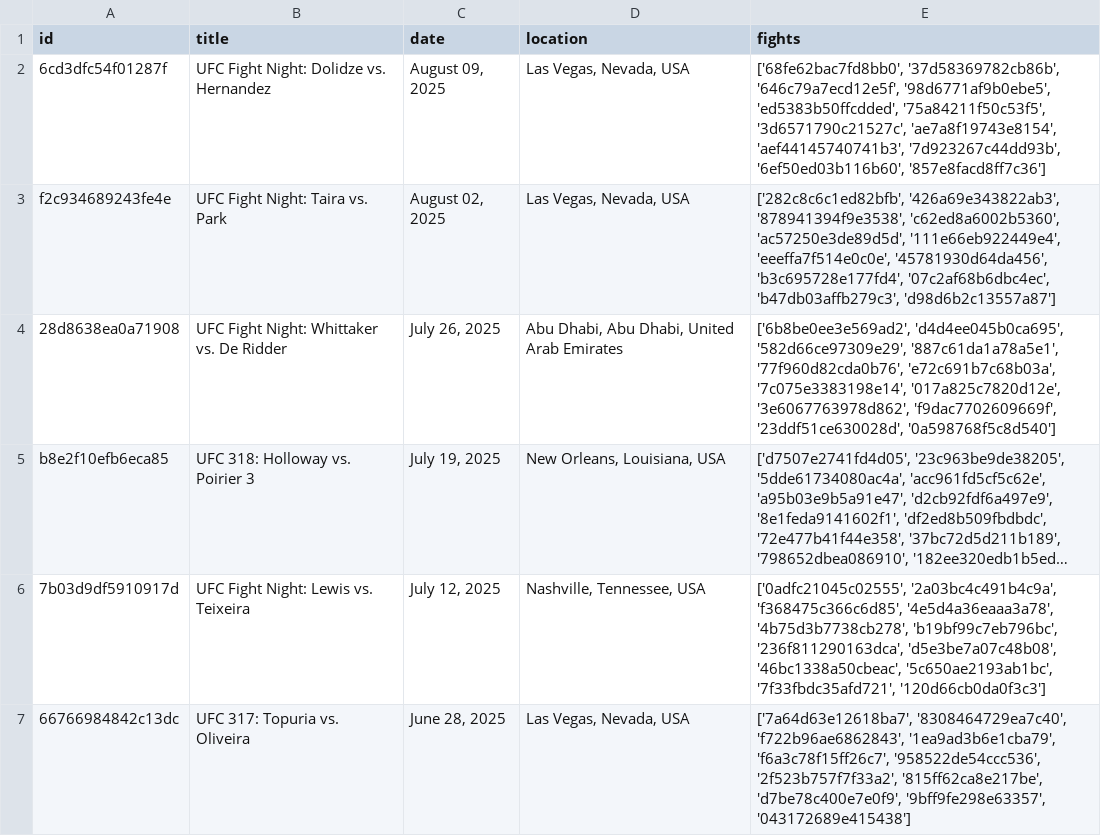
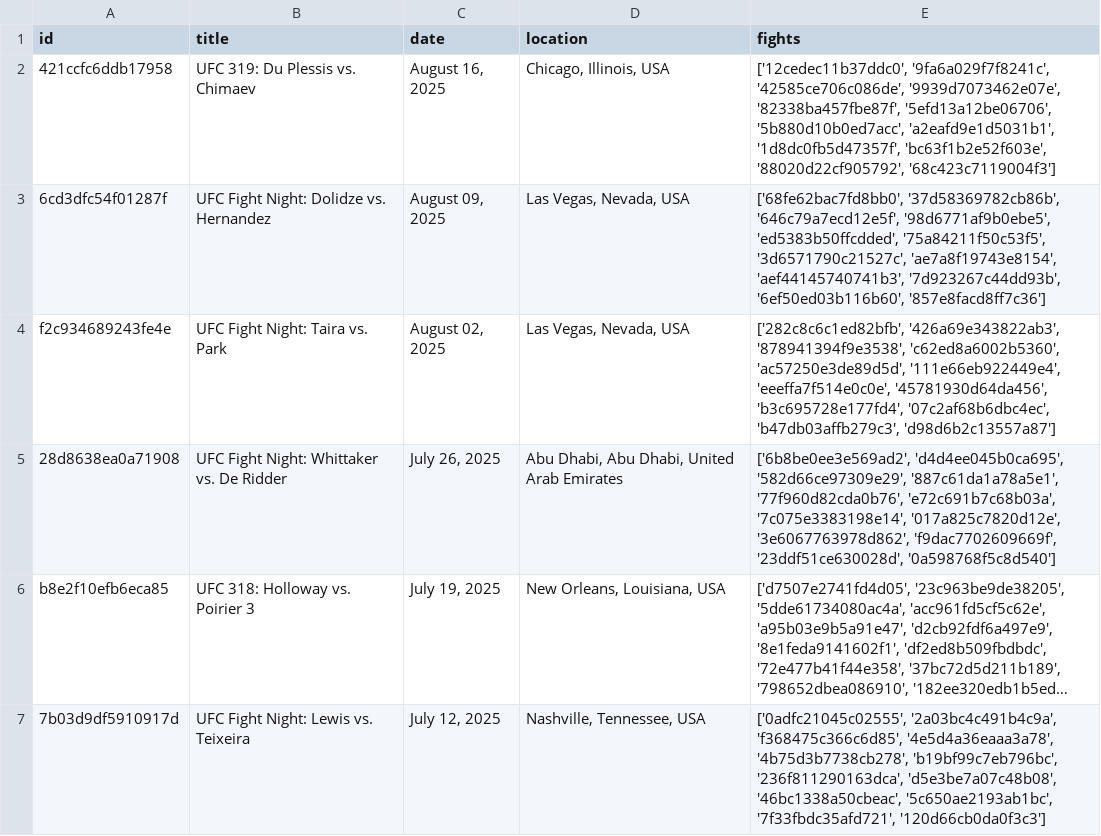
Before and after one commit to danez13/Fight-Scraper, a CSV file: Events.csv, drawn as a sheet; only a part is shown; the shorter side is filled out with more unchanged rows; long unchanged cells end in …; the diff names each change by its address in the sheet, - before the commit and + after, or states it on an @@ line.

```diff
--- a/Events.csv
+++ b/Events.csv
+row 2: 421ccfc6ddb17958 | UFC 319: Du Plessis vs. Chimaev | August 16, 2025 | Chicago, Illinois, USA | ['12cedec11b37ddc0', '9fa6a029f7f8241c', '42585ce706c086de', '9939d7073462e07e', '82338ba457fbe87f', '5efd13a12be06706', '5b880d10b0ed7acc', 'a2eafd9e1d5031b1', '1d8dc0fb5d47357f', 'bc63f1b2e52f603e', '88020d22cf905792', '68c423c7119004f3']
```
Also changed, not shown: Fights.csv, 5 other files.
